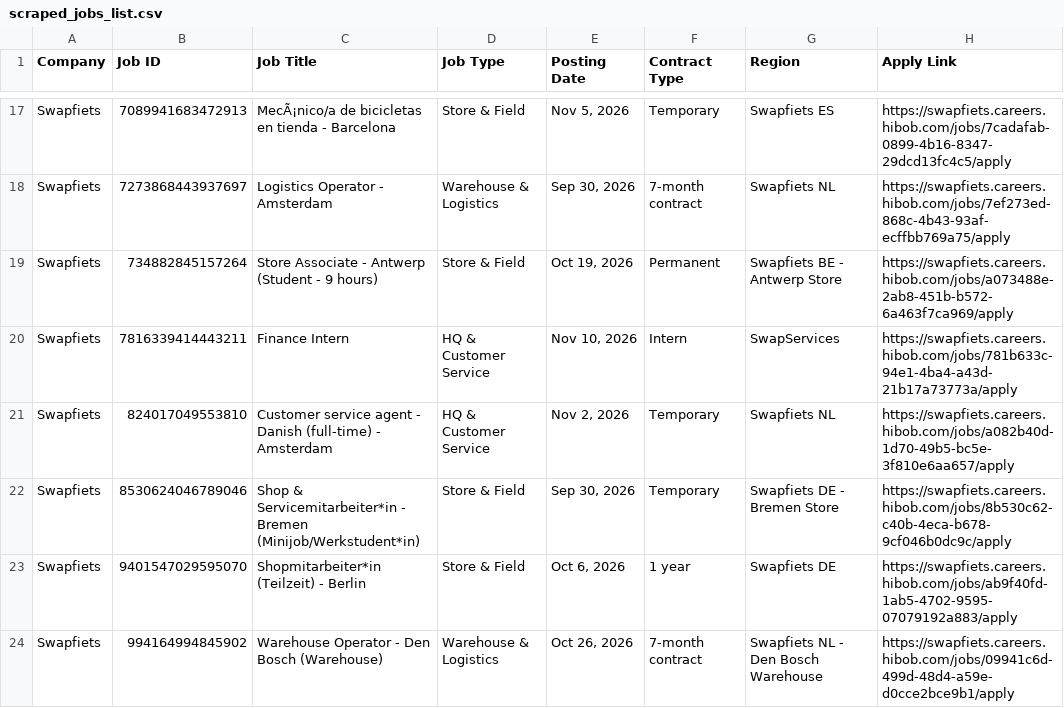
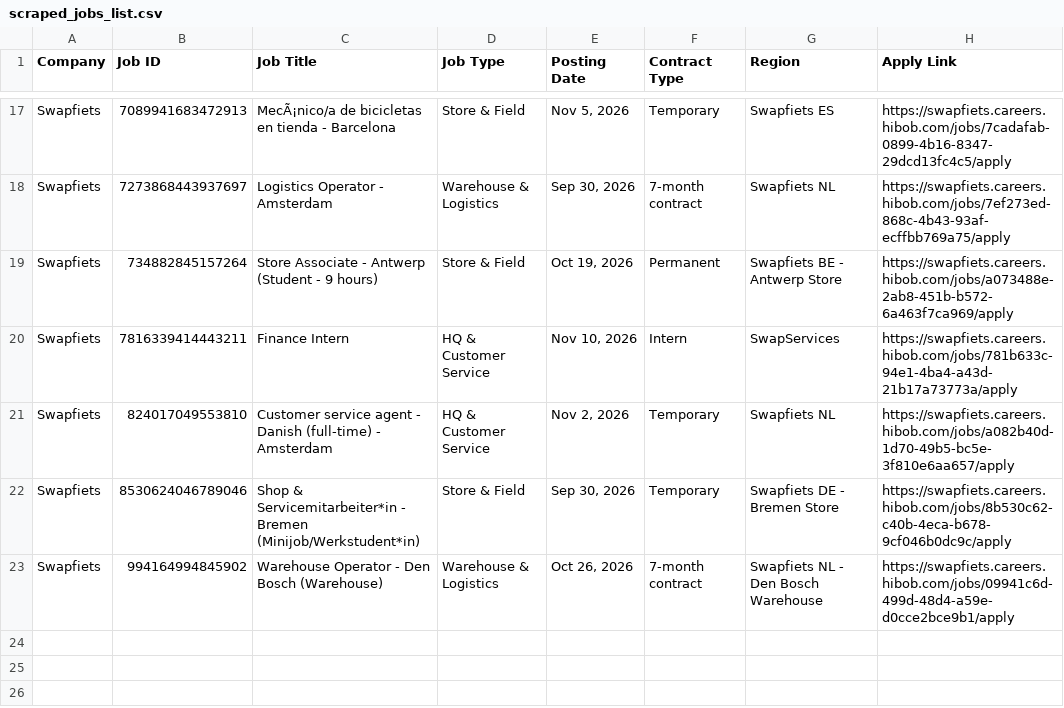
Before and after one commit to rakshit3549/jobpage, a CSV file: scraped_jobs_list.csv, drawn as a sheet; only a part is shown, gaps mark what is left out; the diff names each change by its address in the sheet, - before the commit and + after, or states it on an @@ line.

```diff
--- a/scraped_jobs_list.csv
+++ b/scraped_jobs_list.csv
-row 23: Swapfiets | 9401547029595070 | Shopmitarbeiter*in (Teilzeit) - Berlin | Store & Field | Oct 6, 2026 | 1 year | Swapfiets DE | https://swapfiets.careers.hibob.com/jobs/ab9f40fd-1ab5-4702-9595-07079192a883/apply
```
